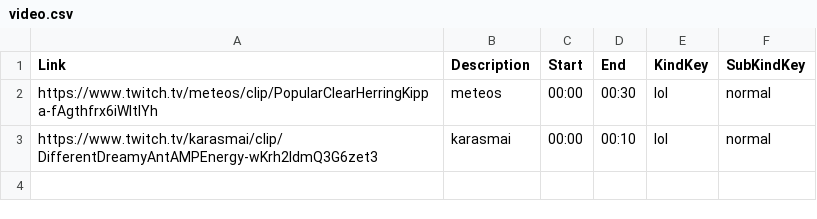
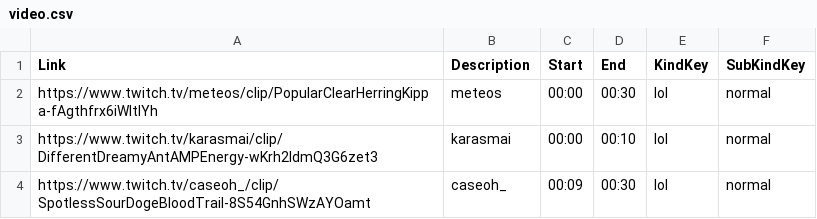
Before and after one commit to chabbanadir/Youtubecsv, a CSV file: video.csv, drawn as a sheet; the diff names each change by its address in the sheet, - before the commit and + after, or states it on an @@ line.

Commit message:
Add 1 new clips

```diff
--- a/video.csv
+++ b/video.csv
+row 4: https://www.twitch.tv/caseoh_/clip/SpotlessSourDogeBloodTrail-8S54GnhSWzAYOamt | caseoh_ | 00:09 | 00:30 | lol | normal
```
